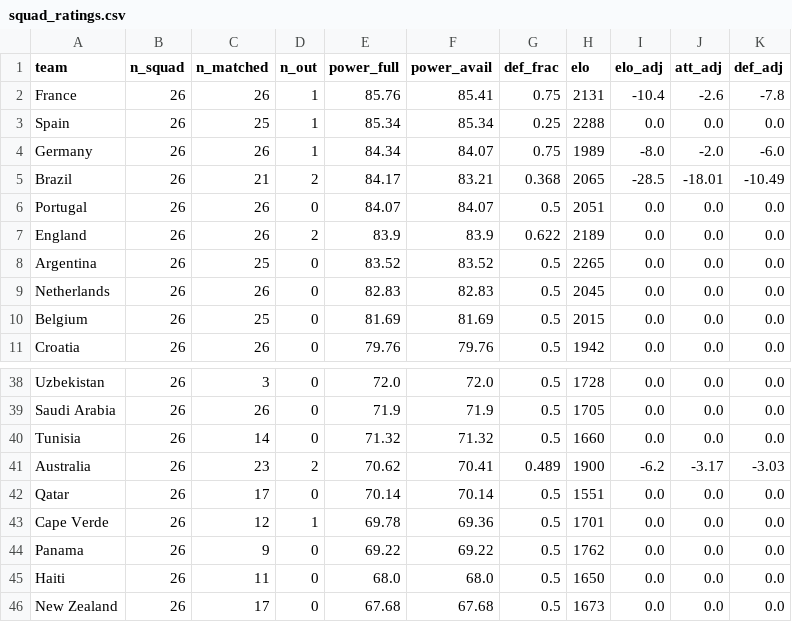
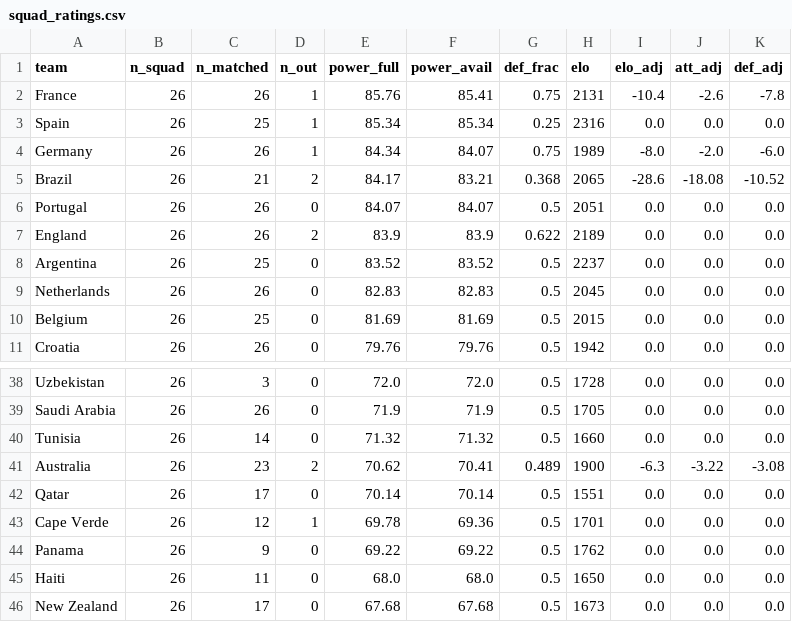
Before and after one commit to baz1860/predictorengines, a CSV file: data/squad_ratings.csv, drawn as a sheet; only a part is shown, gaps mark what is left out.

```diff
--- a/data/squad_ratings.csv
+++ b/data/squad_ratings.csv
@@ -2,8 +2,8 @@ team,n_squad,n_matched,n_out,power_full,power_avail,def_frac,elo,elo_adj,att_adj
 France,26,26,1,85.76,85.41,0.75,2131,-10.4,-2.6,-7.8
-Spain,26,25,1,85.34,85.34,0.25,2288,0.0,0.0,0.0
+Spain,26,25,1,85.34,85.34,0.25,2316,0.0,0.0,0.0
 Germany,26,26,1,84.34,84.07,0.75,1989,-8.0,-2.0,-6.0
-Brazil,26,21,2,84.17,83.21,0.368,2065,-28.5,-18.01,-10.49
+Brazil,26,21,2,84.17,83.21,0.368,2065,-28.6,-18.08,-10.52
 Portugal,26,26,0,84.07,84.07,0.5,2051,0.0,0.0,0.0
 England,26,26,2,83.9,83.9,0.622,2189,0.0,0.0,0.0
-Argentina,26,25,0,83.52,83.52,0.5,2265,0.0,0.0,0.0
+Argentina,26,25,0,83.52,83.52,0.5,2237,0.0,0.0,0.0
 Netherlands,26,26,0,82.83,82.83,0.5,2045,0.0,0.0,0.0
@@ -40,3 +40,3 @@ Saudi Arabia,26,26,0,71.9,71.9,0.5,1705,0.0,0.0,0.0
 Tunisia,26,14,0,71.32,71.32,0.5,1660,0.0,0.0,0.0
-Australia,26,23,2,70.62,70.41,0.489,1900,-6.2,-3.17,-3.03
+Australia,26,23,2,70.62,70.41,0.489,1900,-6.3,-3.22,-3.08
 Qatar,26,17,0,70.14,70.14,0.5,1551,0.0,0.0,0.0
```
Also changed, not shown: data/ko_overrides.csv, 21 other files.
